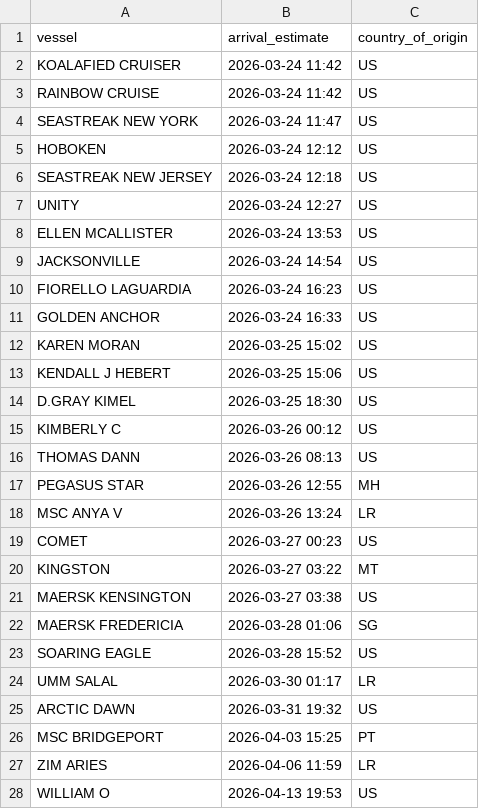
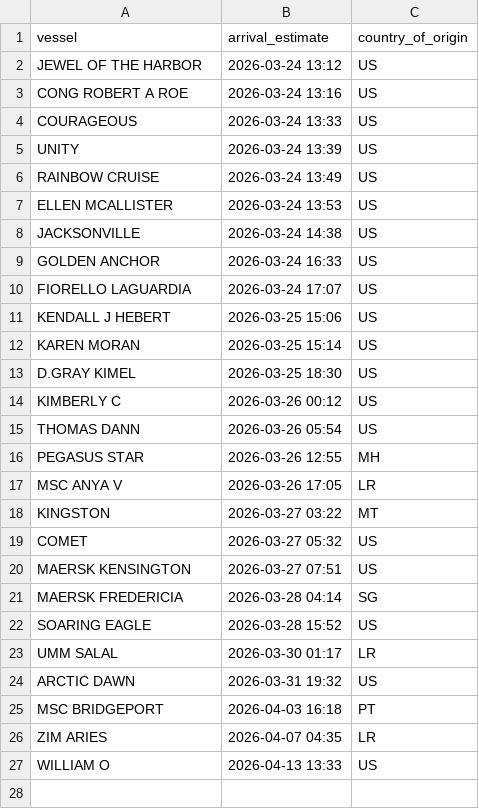
Before and after one commit to natalierjonas/FOCs-in-NYC, a CSV file: ships_estimates_fixed.csv, drawn as a sheet.

```diff
--- a/ships_estimates_fixed.csv
+++ b/ships_estimates_fixed.csv
@@ -1,23 +1,22 @@
 vessel,arrival_estimate,country_of_origin
-KOALAFIED CRUISER,2026-03-24 11:42,US
-RAINBOW CRUISE,2026-03-24 11:42,US
-SEASTREAK NEW YORK,2026-03-24 11:47,US
-HOBOKEN,2026-03-24 12:12,US
-SEASTREAK NEW JERSEY,2026-03-24 12:18,US
-UNITY,2026-03-24 12:27,US
+JEWEL OF THE HARBOR,2026-03-24 13:12,US
+CONG ROBERT A ROE,2026-03-24 13:16,US
+COURAGEOUS,2026-03-24 13:33,US
+UNITY,2026-03-24 13:39,US
+RAINBOW CRUISE,2026-03-24 13:49,US
 ELLEN MCALLISTER,2026-03-24 13:53,US
-JACKSONVILLE,2026-03-24 14:54,US
-FIORELLO LAGUARDIA,2026-03-24 16:23,US
+JACKSONVILLE,2026-03-24 14:38,US
 GOLDEN ANCHOR,2026-03-24 16:33,US
-KAREN MORAN,2026-03-25 15:02,US
+FIORELLO LAGUARDIA,2026-03-24 17:07,US
 KENDALL J HEBERT,2026-03-25 15:06,US
+KAREN MORAN,2026-03-25 15:14,US
 D.GRAY KIMEL,2026-03-25 18:30,US
 KIMBERLY C,2026-03-26 00:12,US
-THOMAS DANN,2026-03-26 08:13,US
+THOMAS DANN,2026-03-26 05:54,US
 PEGASUS STAR,2026-03-26 12:55,MH
-MSC ANYA V,2026-03-26 13:24,LR
-COMET,2026-03-27 00:23,US
+MSC ANYA V,2026-03-26 17:05,LR
 KINGSTON,2026-03-27 03:22,MT
-MAERSK KENSINGTON,2026-03-27 03:38,US
-MAERSK FREDERICIA,2026-03-28 01:06,SG
+COMET,2026-03-27 05:32,US
+MAERSK KENSINGTON,2026-03-27 07:51,US
+MAERSK FREDERICIA,2026-03-28 04:14,SG
 SOARING EAGLE,2026-03-28 15:52,US
@@ -25,4 +24,4 @@ UMM SALAL,2026-03-30 01:17,LR
 ARCTIC DAWN,2026-03-31 19:32,US
-MSC BRIDGEPORT,2026-04-03 15:25,PT
-ZIM ARIES,2026-04-06 11:59,LR
-WILLIAM O,2026-04-13 19:53,US
+MSC BRIDGEPORT,2026-04-03 16:18,PT
+ZIM ARIES,2026-04-07 04:35,LR
+WILLIAM O,2026-04-13 13:33,US
```
Also changed, not shown: filtered_ships.csv.
